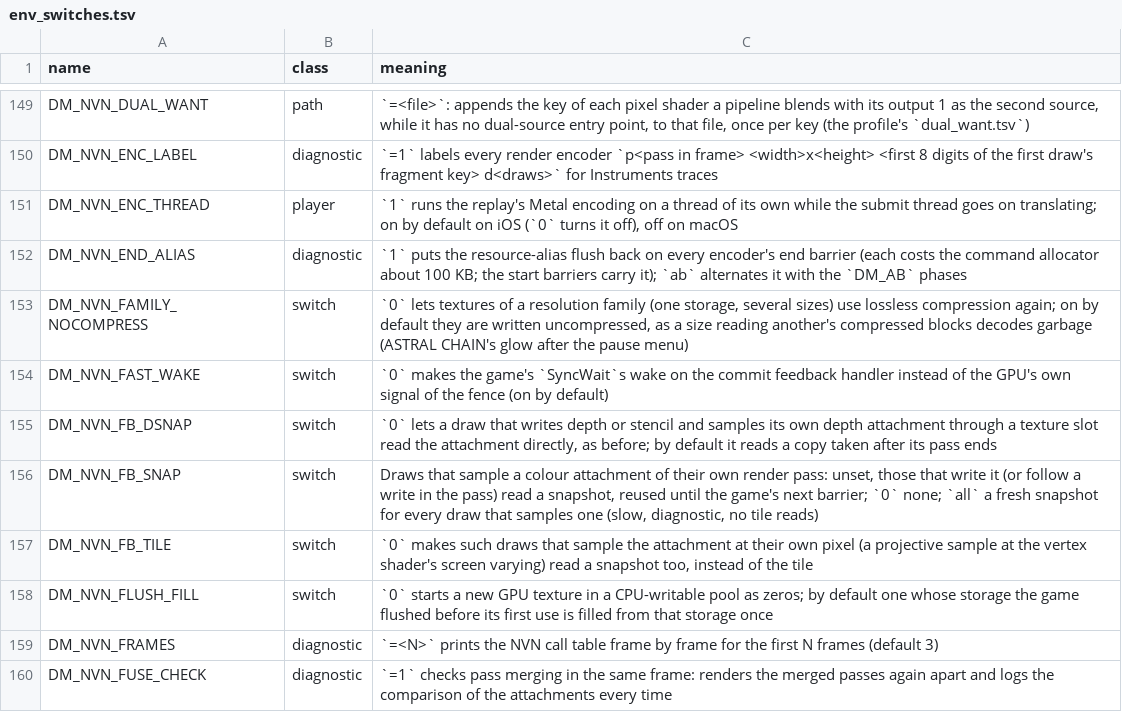
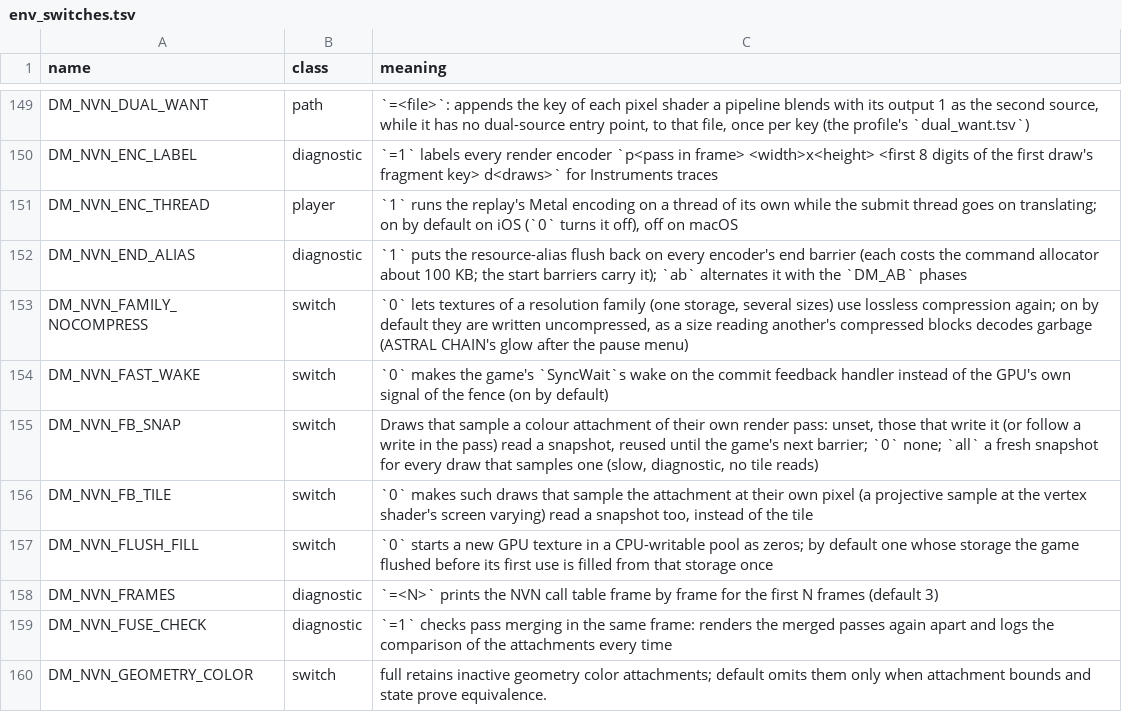
Before and after one commit to Fasen24-AI/swordboiMacNative, a TSV file: docs/env_switches.tsv, drawn as a sheet; only a part is shown, gaps mark what is left out; the shorter side is filled out with more unchanged rows.

```diff
--- a/docs/env_switches.tsv
+++ b/docs/env_switches.tsv
@@ -154,3 +154,2 @@ DM_NVN_FAMILY_NOCOMPRESS	switch	`0` lets textures of a resolution family (one st
 DM_NVN_FAST_WAKE	switch	`0` makes the game's `SyncWait`s wake on the commit feedback handler instead of the GPU's own signal of the fence (on by default)
-DM_NVN_FB_DSNAP	switch	`0` lets a draw that writes depth or stencil and samples its own depth attachment through a texture slot read the attachment directly, as before; by default it reads a copy taken after its pass ends
 DM_NVN_FB_SNAP	switch	Draws that sample a colour attachment of their own render pass: unset, those that write it (or follow a write in the pass) read a snapshot, reused until the game's next barrier; `0` none; `all` a fresh snapshot for every draw that samples one (slow, diagnostic, no tile reads)
```
Also changed, not shown: 19 other files.
